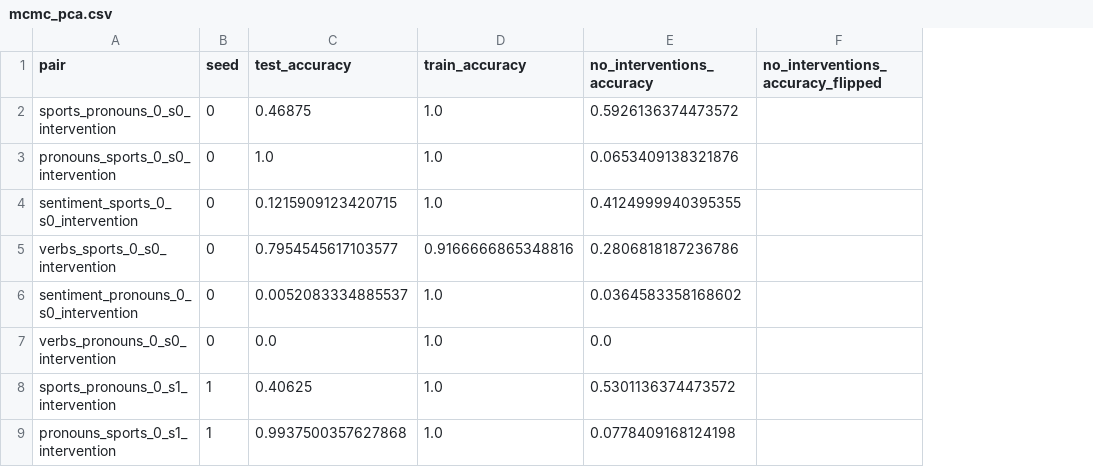
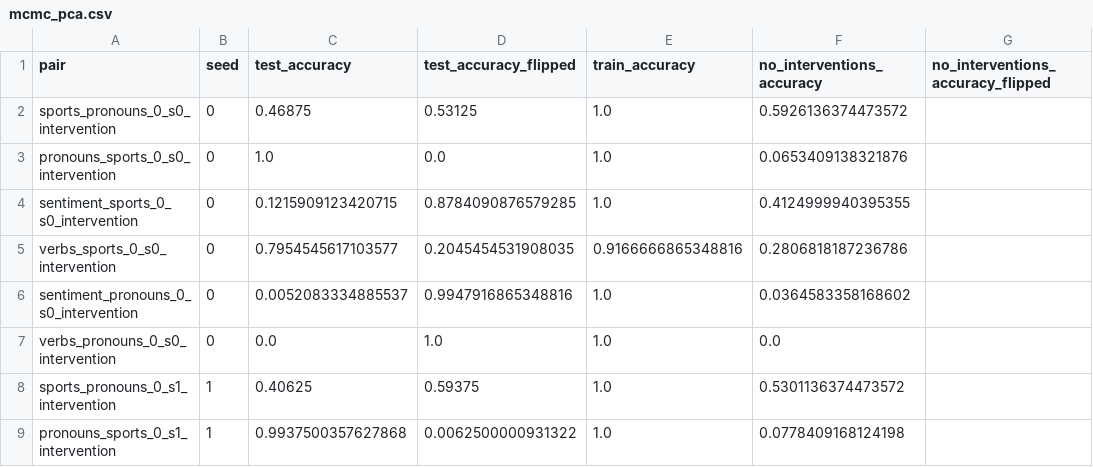
Before and after one commit to cadentj/steering-finetuning, a CSV file: results/mcmc_pca.csv, drawn as a sheet; only a part is shown; the diff names each change by its address in the sheet, - before the commit and + after, or states it on an @@ line.

Commit message:
Autointerp utils, organized scripts, some emergent misalignment training stuff, test_time ablations, more plotting

```diff
--- a/results/mcmc_pca.csv
+++ b/results/mcmc_pca.csv
+column D (test_accuracy_flipped), rows 2-9: 0.53125 | 0.0 | 0.8784090876579285 | 0.2045454531908035 | 0.9947916865348816 | 1.0 | 0.59375 | 0.0062500000931322
```
Also changed, not shown: results/gender_pca.csv, 43 other files.
